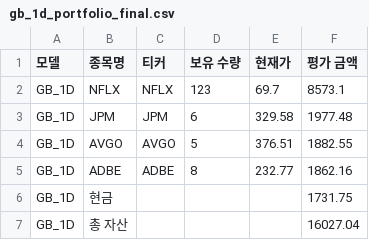
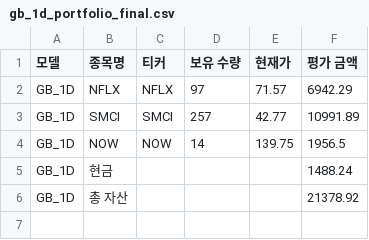
Before and after one commit to chesin1/stock_ai_trading_us, a CSV file: data/gb_1d_portfolio_final.csv, drawn as a sheet.

```diff
--- a/data/gb_1d_portfolio_final.csv
+++ b/data/gb_1d_portfolio_final.csv
@@ -1,7 +1,6 @@
 모델,종목명,티커,보유 수량,현재가,평가 금액
-GB_1D,NFLX,NFLX,123,69.7,8573.1
-GB_1D,JPM,JPM,6,329.58,1977.48
-GB_1D,AVGO,AVGO,5,376.51,1882.55
-GB_1D,ADBE,ADBE,8,232.77,1862.16
-GB_1D,현금,,,,1731.75
-GB_1D,총 자산,,,,16027.04
+GB_1D,NFLX,NFLX,97,71.57,6942.29
+GB_1D,SMCI,SMCI,257,42.77,10991.89
+GB_1D,NOW,NOW,14,139.75,1956.5
+GB_1D,현금,,,,1488.24
+GB_1D,총 자산,,,,21378.92
```
Also changed, not shown: data/dense_lstm_portfolio_final.csv, data/gb_20d_portfolio_final.csv, 44 other files.
